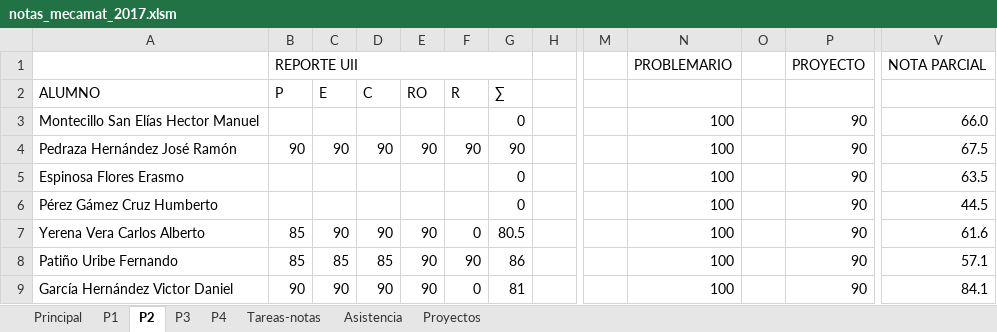
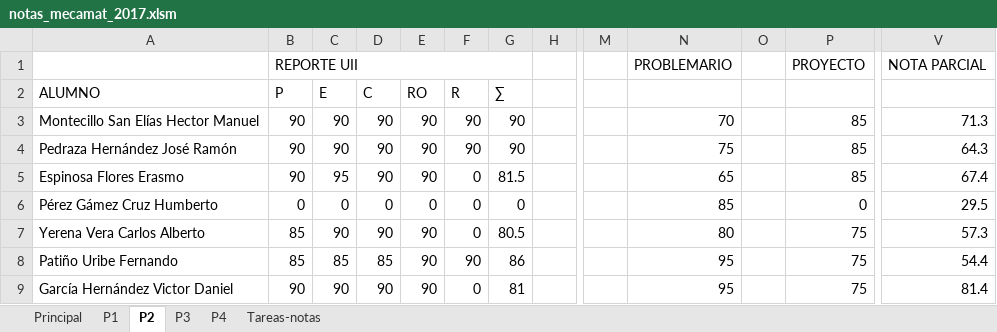
Before and after one commit to JorgeDeLosSantos/jorgedelossantos.github.io, an Excel workbook: files/xls/notas_mecamat_2017.xlsm, sheet P2, drawn as a sheet; only a part is shown, gaps mark what is left out; values as stored, in another font and other column widths than the file's, no cell formats; the diff covers the shown part only; the diff names each change by its address in the sheet, - before the commit and + after, or states it on an @@ line.

```diff
--- a/files/xls/notas_mecamat_2017.xlsm (sheet P2)
+++ b/files/xls/notas_mecamat_2017.xlsm (sheet P2)
-sheet tab: Asistencia
-sheet tab: Proyectos
-B3 (P): (empty)
+B3 (P): 90
-C3 (E): (empty)
+C3 (E): 90
-D3 (C): (empty)
+D3 (C): 90
-E3 (RO): (empty)
+E3 (RO): 90
-F3 (R): (empty)
+F3 (R): 90
-G3 (∑): 0
+G3 (∑): 90
-N3: 100
+N3: 70
-P3:P5: 90
+P3:P5: 85
-V3: 66.0
+V3: 71.3
-N4: 100
+N4: 75
-V4: 67.5
+V4: 64.3
-B5 (P): (empty)
+B5 (P): 90
-C5 (E): (empty)
+C5 (E): 95
-D5 (C): (empty)
+D5 (C): 90
-E5 (RO): (empty)
+E5 (RO): 90
-F5:F6 (R): (empty)
+F5:F6 (R): 0
-G5 (∑): 0
+G5 (∑): 81.5
-N5: 100
+N5: 65
-V5: 63.5
+V5: 67.4
-B6 (P): (empty)
+B6 (P): 0
-C6 (E): (empty)
+C6 (E): 0
-D6 (C): (empty)
+D6 (C): 0
-E6 (RO): (empty)
+E6 (RO): 0
-N6: 100
+N6: 85
-P6: 90
+P6: 0
-V6: 44.5
+V6: 29.5
-N7: 100
+N7: 80
-P7:P9: 90
+P7:P9: 75
-V7: 61.6
+V7: 57.3
-N8:N9: 100
+N8:N9: 95
-V8: 57.1
+V8: 54.4
-V9: 84.1
+V9: 81.4
```
Also changed, not shown: 155 edited cells elsewhere in this sheet, sheet Principal, cell formats, charts or pictures.
